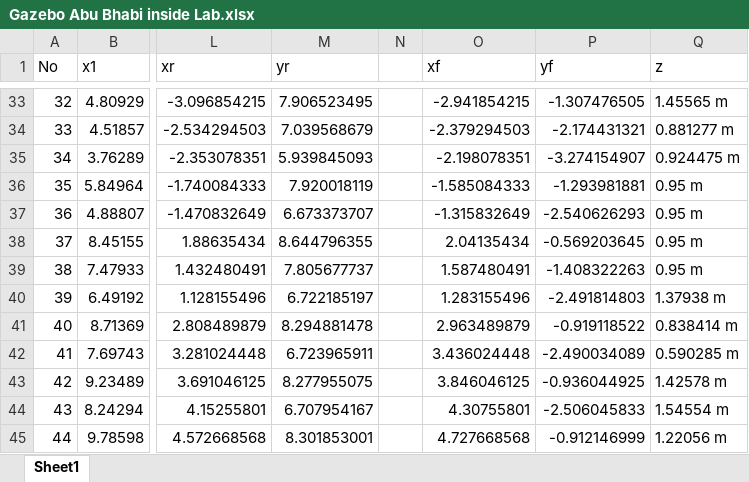
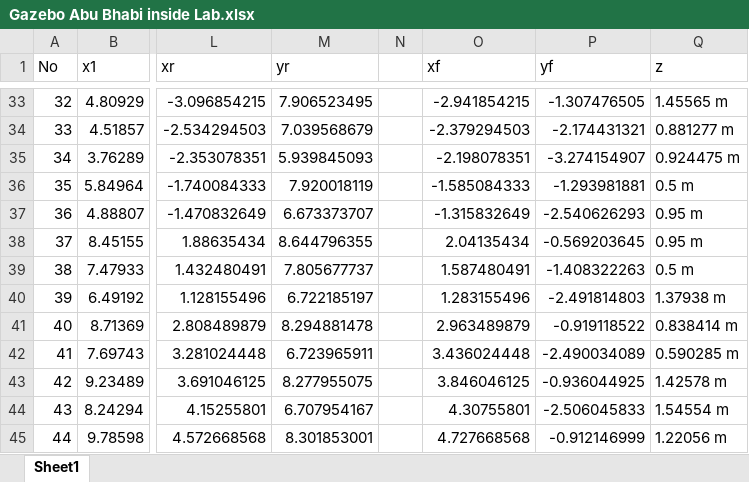
Before and after one commit to aravindraja93/gazebo-world-inside-map, an Excel workbook: Gazebo Abu Bhabi inside Lab.xlsx, sheet Sheet1, drawn as a sheet; only a part is shown, gaps mark what is left out; values as stored, in another font and other column widths than the file's, no borders; charts and pictures not drawn; the diff names each change by its address in the sheet, - before the commit and + after, or states it on an @@ line.

```diff
--- a/Gazebo Abu Bhabi inside Lab.xlsx (sheet Sheet1)
+++ b/Gazebo Abu Bhabi inside Lab.xlsx (sheet Sheet1)
-Q36 (z): 0.95 m
+Q36 (z): 0.5 m
-Q39 (z): 0.95 m
+Q39 (z): 0.5 m
```
Also changed, not shown: 2 other files.
